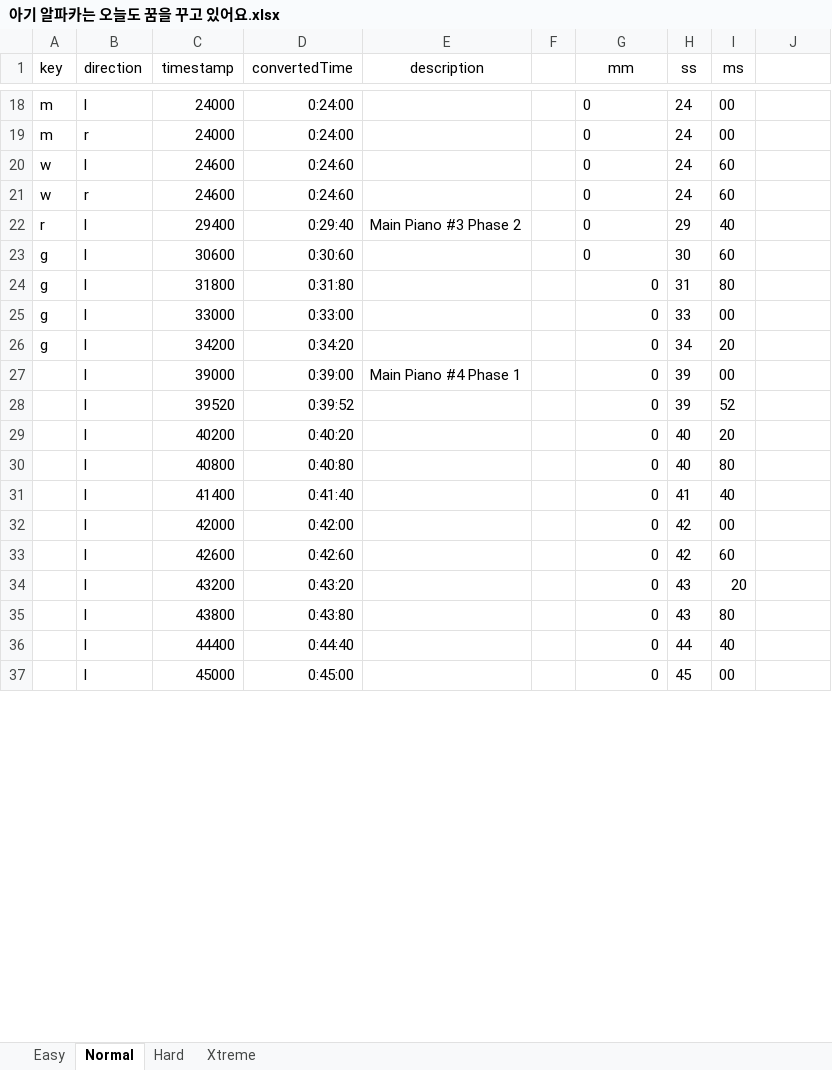
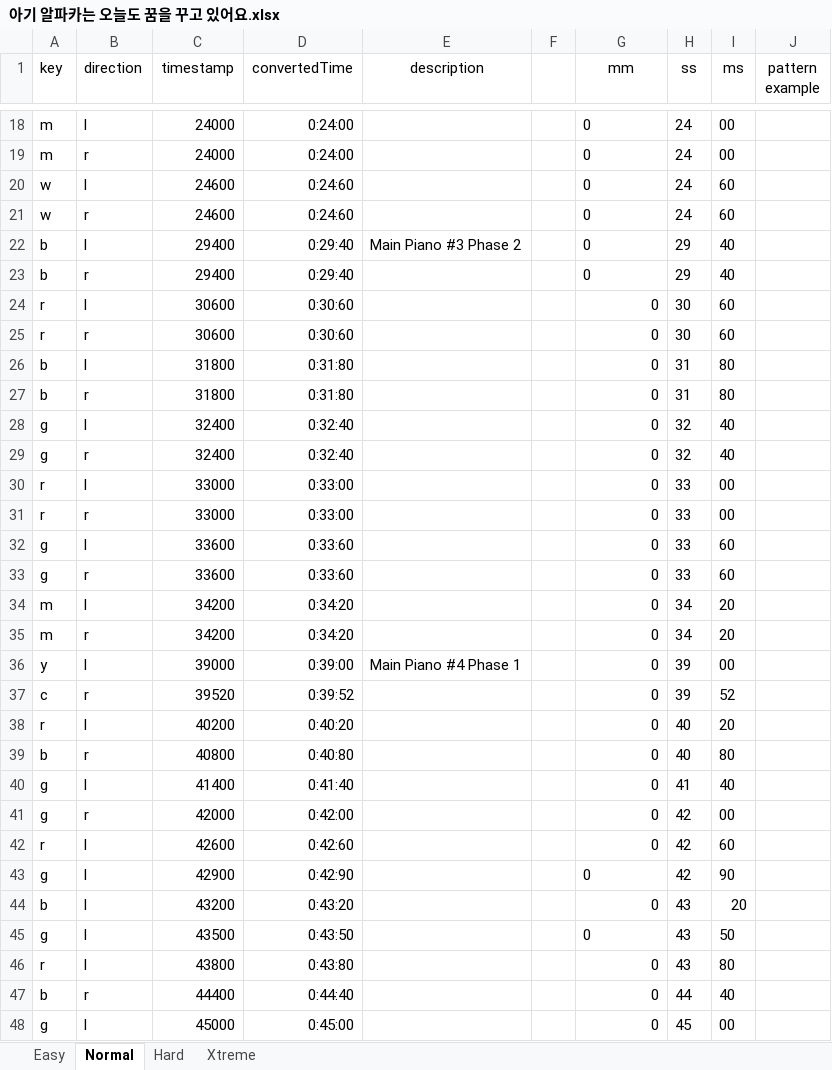
Before and after one commit to ssam1221/Rhythmicolorizer, an Excel workbook: Utility/xlsFiles/아기 알파카는 오늘도 꿈을 꾸고 있어요.xlsx, sheet Normal, drawn as a sheet; only a part is shown, gaps mark what is left out; values as stored, in another font and other column widths than the file's, no borders; conditional formats not drawn; addresses are those after the commit; the diff covers the shown part only; the diff names each change by its address in the sheet, - before the commit and + after, or states it on an @@ line.

```diff
--- a/Utility/xlsFiles/아기 알파카는 오늘도 꿈을 꾸고 있어요.xlsx (sheet Normal)
+++ b/Utility/xlsFiles/아기 알파카는 오늘도 꿈을 꾸고 있어요.xlsx (sheet Normal)
-J1: (empty)
+J1: pattern example
-A22 (key): r
+A22 (key): b
+row 23: b | r | 29400 | 0:29:40 |  |  | 0 | 29 | 40
-A24 (key): g
+A24 (key): r
-G24 alignment: left
+G24 alignment: right
+row 25: r | r | 30600 | 0:30:60 |  |  | 0 | 30 | 60
-A26 (key): g
+A26 (key): b
+row 27: b | r | 31800 | 0:31:80 |  |  | 0 | 31 | 80
+row 28: g | l | 32400 | 0:32:40 |  |  | 0 | 32 | 40
+row 29: g | r | 32400 | 0:32:40 |  |  | 0 | 32 | 40
-A30 (key): g
+A30 (key): r
+row 31: r | r | 33000 | 0:33:00 |  |  | 0 | 33 | 00
+row 32: g | l | 33600 | 0:33:60 |  |  | 0 | 33 | 60
+row 33: g | r | 33600 | 0:33:60 |  |  | 0 | 33 | 60
-A34 (key): g
+A34 (key): m
+row 35: m | r | 34200 | 0:34:20 |  |  | 0 | 34 | 20
-A36 (key): (empty)
+A36 (key): y
-A37 (key): (empty)
+A37 (key): c
-B37 (direction): l
+B37 (direction): r
-A38 (key): (empty)
+A38 (key): r
-A39 (key): (empty)
+A39 (key): b
-B39 (direction): l
+B39 (direction): r
-A40:A41 (key): (empty)
+A40:A41 (key): g
-B41 (direction): l
+B41 (direction): r
-A42 (key): (empty)
+A42 (key): r
+row 43: g | l | 42900 | 0:42:90 |  |  | 0 | 42 | 90
-A44 (key): (empty)
+A44 (key): b
+row 45: g | l | 43500 | 0:43:50 |  |  | 0 | 43 | 50
-A46 (key): (empty)
+A46 (key): r
-A47 (key): (empty)
+A47 (key): b
-B47 (direction): l
+B47 (direction): r
-A48 (key): (empty)
+A48 (key): g
```
Also changed, not shown: other rows of this sheet, sheet Xtreme, sheet Easy, sheet Hard, formulas that keep their value, 1 other file.
